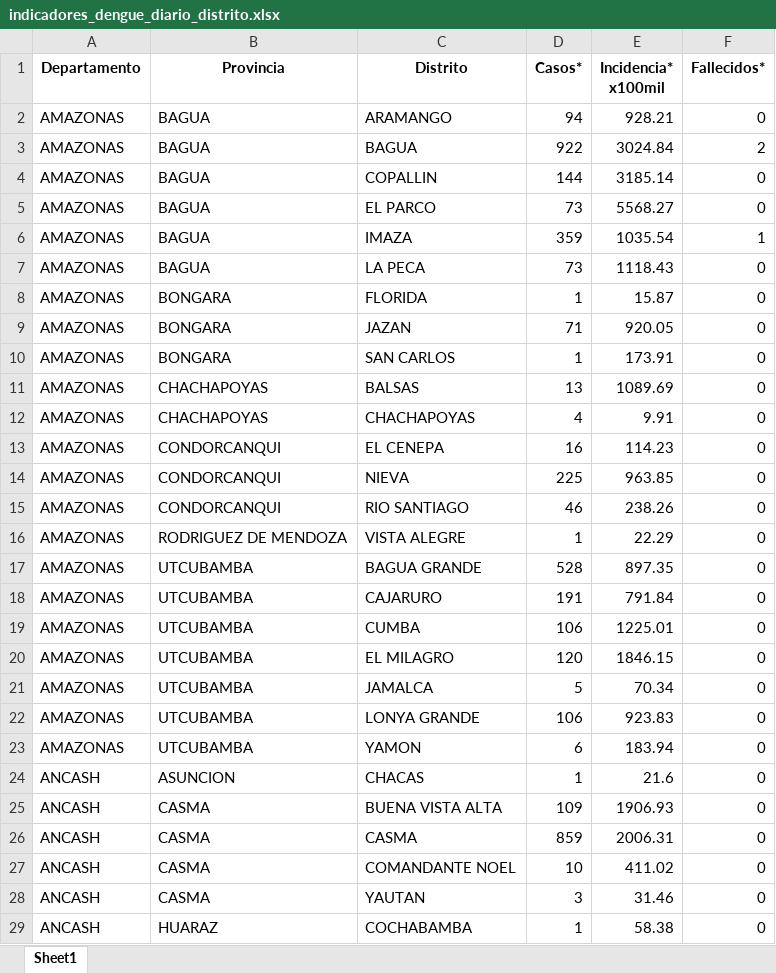
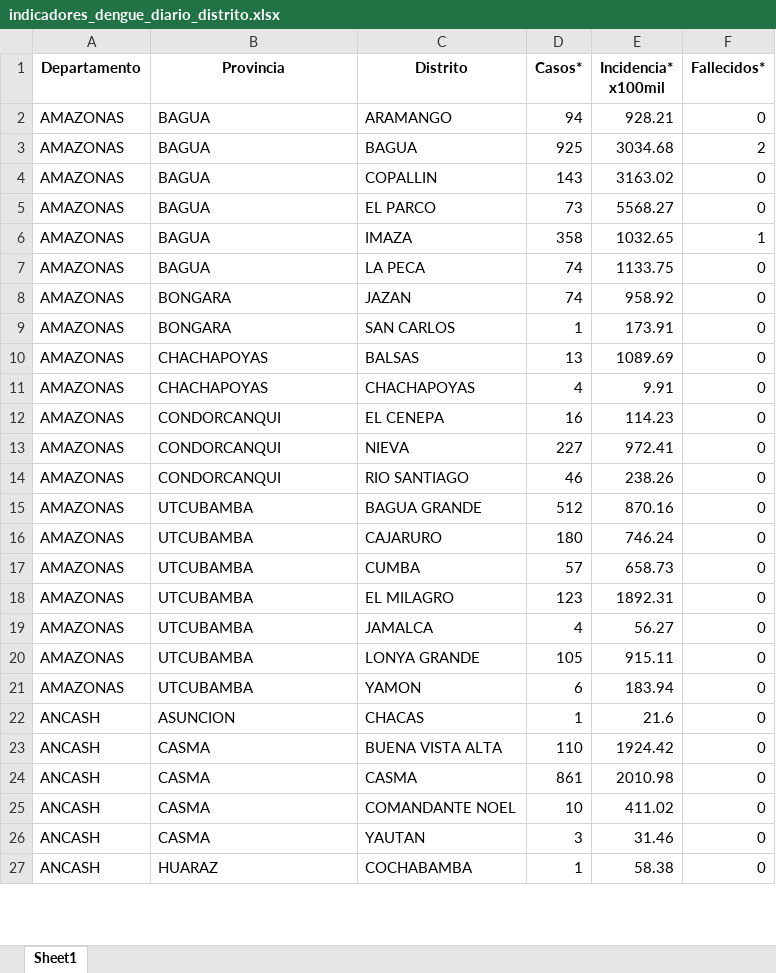
Before and after one commit to jlhuacles/dengue-final, an Excel workbook: indicadores_dengue_diario_distrito.xlsx, sheet Sheet1, drawn as a sheet; only a part is shown; values as stored, in another font and other column widths than the file's, no borders; removed rows and columns are numbered as before the commit, all else as after; the diff covers the shown part only; the diff names each change by its address in the sheet, - before the commit and + after, or states it on an @@ line.

```diff
--- a/indicadores_dengue_diario_distrito.xlsx (sheet Sheet1)
+++ b/indicadores_dengue_diario_distrito.xlsx (sheet Sheet1)
-D3 (Casos*): 922
+D3 (Casos*): 925
-E3 (Incidencia* x100mil): 3024.84
+E3 (Incidencia* x100mil): 3034.68
-D4 (Casos*): 144
+D4 (Casos*): 143
-E4 (Incidencia* x100mil): 3185.14
+E4 (Incidencia* x100mil): 3163.02
-D6 (Casos*): 359
+D6 (Casos*): 358
-E6 (Incidencia* x100mil): 1035.54
+E6 (Incidencia* x100mil): 1032.65
-D7 (Casos*): 73
+D7 (Casos*): 74
-E7 (Incidencia* x100mil): 1118.43
+E7 (Incidencia* x100mil): 1133.75
-row 8: AMAZONAS | BONGARA | FLORIDA | 1 | 15.87 | 0
-D8 (Casos*): 71
+D8 (Casos*): 74
-E8 (Incidencia* x100mil): 920.05
+E8 (Incidencia* x100mil): 958.92
-D13 (Casos*): 225
+D13 (Casos*): 227
-E13 (Incidencia* x100mil): 963.85
+E13 (Incidencia* x100mil): 972.41
-row 16: AMAZONAS | RODRIGUEZ DE MENDOZA | VISTA ALEGRE | 1 | 22.29 | 0
-D15 (Casos*): 528
+D15 (Casos*): 512
-E15 (Incidencia* x100mil): 897.35
+E15 (Incidencia* x100mil): 870.16
-D16 (Casos*): 191
+D16 (Casos*): 180
-E16 (Incidencia* x100mil): 791.84
+E16 (Incidencia* x100mil): 746.24
-D17 (Casos*): 106
+D17 (Casos*): 57
-E17 (Incidencia* x100mil): 1225.01
+E17 (Incidencia* x100mil): 658.73
-D18 (Casos*): 120
+D18 (Casos*): 123
-E18 (Incidencia* x100mil): 1846.15
+E18 (Incidencia* x100mil): 1892.31
-D19 (Casos*): 5
+D19 (Casos*): 4
-E19 (Incidencia* x100mil): 70.34
+E19 (Incidencia* x100mil): 56.27
-D20 (Casos*): 106
+D20 (Casos*): 105
-E20 (Incidencia* x100mil): 923.83
+E20 (Incidencia* x100mil): 915.11
-D23 (Casos*): 109
+D23 (Casos*): 110
-E23 (Incidencia* x100mil): 1906.93
+E23 (Incidencia* x100mil): 1924.42
-D24 (Casos*): 859
+D24 (Casos*): 861
-E24 (Incidencia* x100mil): 2006.31
+E24 (Incidencia* x100mil): 2010.98
```
Also changed, not shown: 2 added rows, 11 removed rows and 637 edited cells elsewhere in this sheet.
